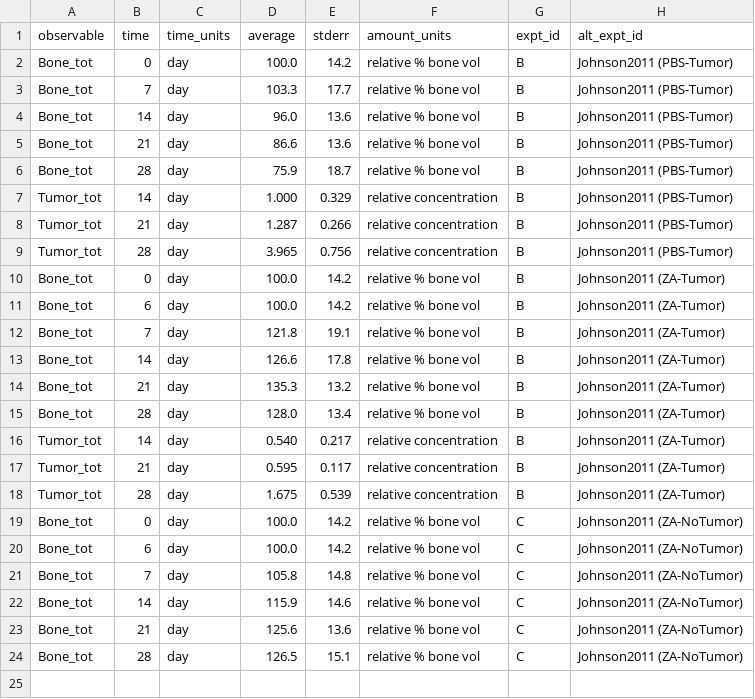
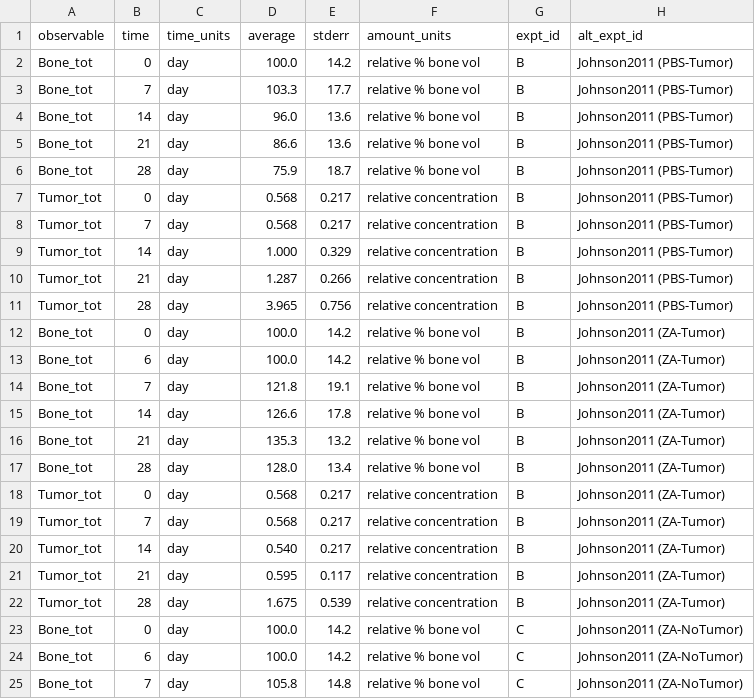
Before and after one commit to SysBioCollab-UArk/TIBD_microenvironment, a CSV file: DATA/TIBD_Johnson2011.csv, drawn as a sheet; only a part is shown; the shorter side is filled out with more unchanged rows; the diff names each change by its address in the sheet, - before the commit and + after, or states it on an @@ line.

Commit message:
Adding 0 and 7 day data points, corresponding to  background fluorescence, for the Johnson (2011) tumor data. This should improve fits by constraining time courses to more realistic outputs.

```diff
--- a/DATA/TIBD_Johnson2011.csv
+++ b/DATA/TIBD_Johnson2011.csv
+row 7: Tumor_tot | 0 | day | 0.568 | 0.217 | relative concentration | B | Johnson2011 (PBS-Tumor)
+row 8: Tumor_tot | 7 | day | 0.568 | 0.217 | relative concentration | B | Johnson2011 (PBS-Tumor)
+row 18: Tumor_tot | 0 | day | 0.568 | 0.217 | relative concentration | B | Johnson2011 (ZA-Tumor)
+row 19: Tumor_tot | 7 | day | 0.568 | 0.217 | relative concentration | B | Johnson2011 (ZA-Tumor)
```
